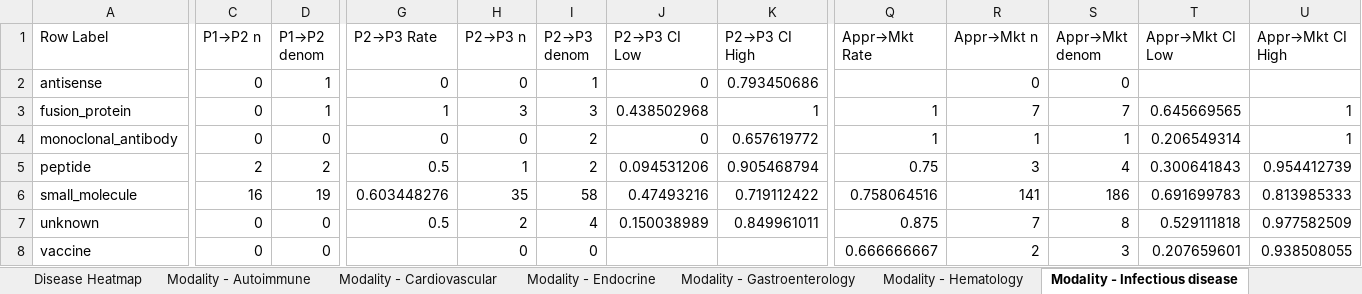
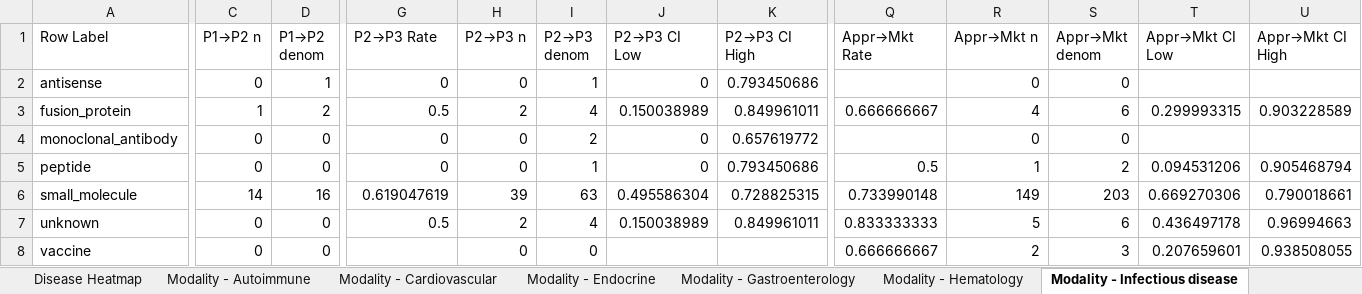
Before and after one commit to samirkt/drug-success-report, an Excel workbook: docs/heatmap_data.xlsx, sheet Modality - Infectious disease, drawn as a sheet; only a part is shown, gaps mark what is left out; values as stored, in another font and other column widths than the file's, no borders; removed rows and columns are numbered as before the commit, all else as after; rows hold the shown columns only; the diff covers the shown part only; the diff names each change by its address in the sheet, - before the commit and + after, or states it on an @@ line.

```diff
--- a/docs/heatmap_data.xlsx (sheet Modality - Infectious disease)
+++ b/docs/heatmap_data.xlsx (sheet Modality - Infectious disease)
-C3 (P1→P2 n): 0
+C3 (P1→P2 n): 1
-D3 (P1→P2 denom): 1
+D3 (P1→P2 denom): 2
-G3 (P2→P3 Rate): 1
+G3 (P2→P3 Rate): 0.5
-H3 (P2→P3 n): 3
+H3 (P2→P3 n): 2
-I3 (P2→P3 denom): 3
+I3 (P2→P3 denom): 4
-J3 (P2→P3 CI Low): 0.438502968
+J3 (P2→P3 CI Low): 0.150038989
-K3 (P2→P3 CI High): 1
+K3 (P2→P3 CI High): 0.849961011
-Q3 (Appr→Mkt Rate): 1
+Q3 (Appr→Mkt Rate): 0.666666667
-R3 (Appr→Mkt n): 7
+R3 (Appr→Mkt n): 4
-S3 (Appr→Mkt denom): 7
+S3 (Appr→Mkt denom): 6
-T3 (Appr→Mkt CI Low): 0.645669565
+T3 (Appr→Mkt CI Low): 0.299993315
-U3 (Appr→Mkt CI High): 1
+U3 (Appr→Mkt CI High): 0.903228589
-Q4 (Appr→Mkt Rate): 1
+Q4 (Appr→Mkt Rate): (empty)
-R4 (Appr→Mkt n): 1
+R4 (Appr→Mkt n): 0
-S4 (Appr→Mkt denom): 1
+S4 (Appr→Mkt denom): 0
-T4 (Appr→Mkt CI Low): 0.206549314
+T4 (Appr→Mkt CI Low): (empty)
-U4 (Appr→Mkt CI High): 1
+U4 (Appr→Mkt CI High): (empty)
-row 5: peptide | 2 | 2 | 0.5 | 1 | 2 | 0.094531206 | 0.905468794 | 0.75 | 3 | 4 | 0.300641843 | 0.954412739
-row 6: small_molecule | 16 | 19 | 0.603448276 | 35 | 58 | 0.47493216 | 0.719112422 | 0.758064516 | 141 | 186 | 0.691699783 | 0.813985333
+row 5: peptide | 0 | 0 | 0 | 0 | 1 | 0 | 0.793450686 | 0.5 | 1 | 2 | 0.094531206 | 0.905468794
+row 6: small_molecule | 14 | 16 | 0.619047619 | 39 | 63 | 0.495586304 | 0.728825315 | 0.733990148 | 149 | 203 | 0.669270306 | 0.790018661
-Q7 (Appr→Mkt Rate): 0.875
+Q7 (Appr→Mkt Rate): 0.833333333
-R7 (Appr→Mkt n): 7
+R7 (Appr→Mkt n): 5
-S7 (Appr→Mkt denom): 8
+S7 (Appr→Mkt denom): 6
-T7 (Appr→Mkt CI Low): 0.529111818
+T7 (Appr→Mkt CI Low): 0.436497178
-U7 (Appr→Mkt CI High): 0.977582509
+U7 (Appr→Mkt CI High): 0.96994663
```
Also changed, not shown: 8 edited cells elsewhere in this sheet, sheet Sponsor Concentration, sheet Disease Heatmap, sheet Disease - small_molecule, sheet LOA by Disease, sheet Modality Heatmap, sheet Disease - peptide, 24 more sheets, 2 other files.
